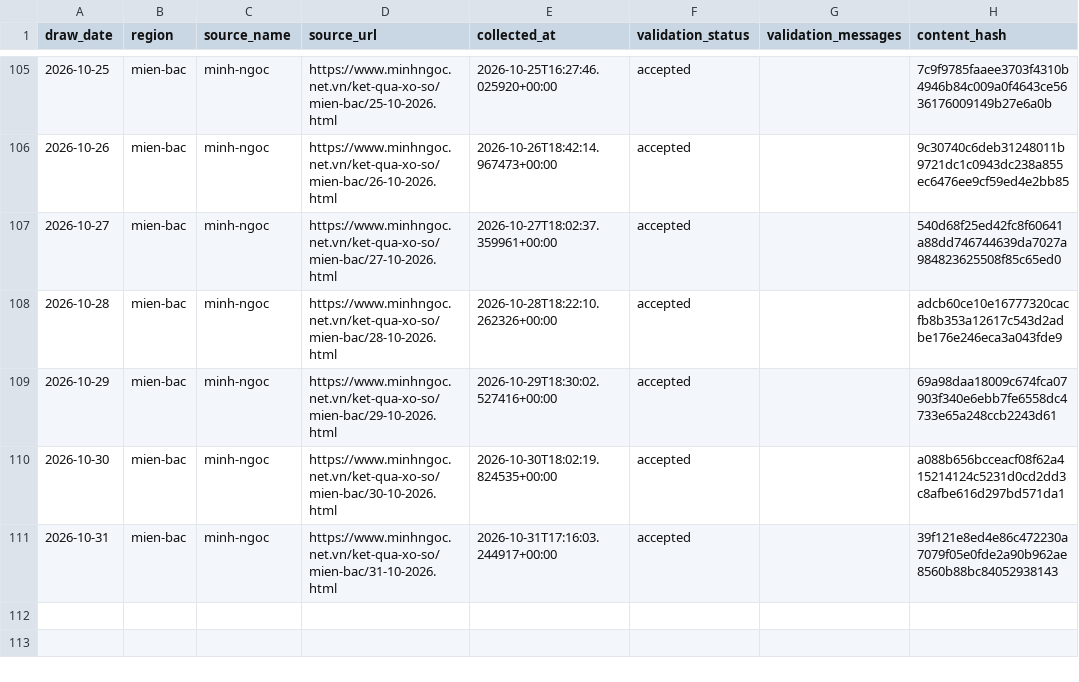
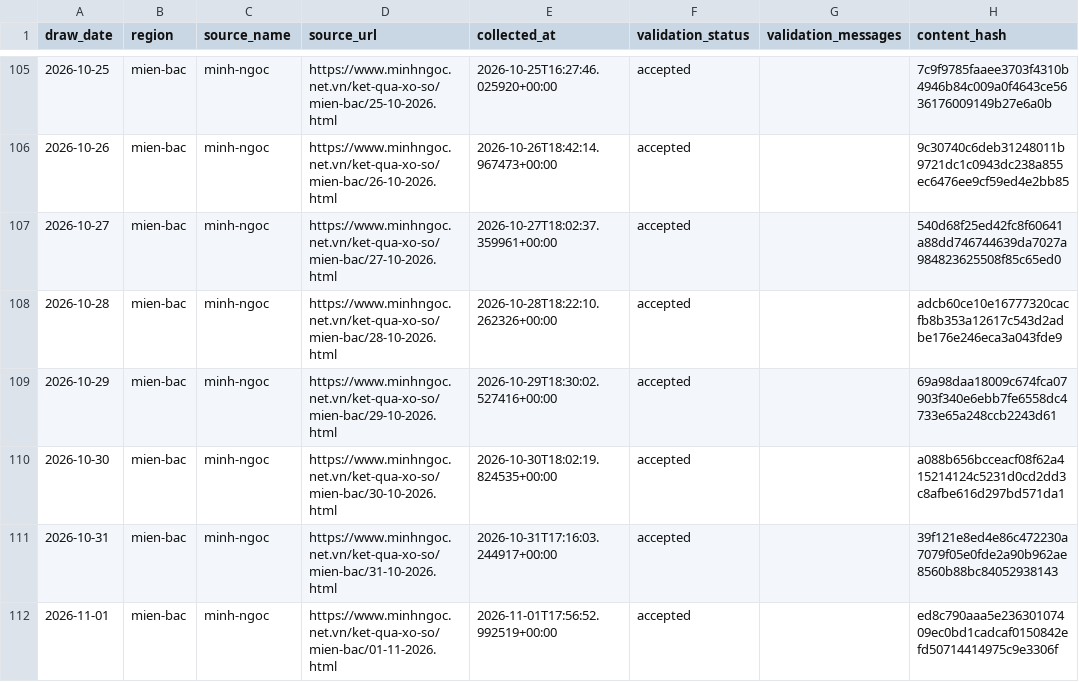
Before and after one commit to kina2711/vn-lottery-xsmb, a CSV file: data/processed/draws.csv, drawn as a sheet; only a part is shown, gaps mark what is left out; the diff names each change by its address in the sheet, - before the commit and + after, or states it on an @@ line.

```diff
--- a/data/processed/draws.csv
+++ b/data/processed/draws.csv
+row 112: 2026-11-01 | mien-bac | minh-ngoc | https://www.minhngoc.net.vn/ket-qua-xo-so/mien-bac/01-11-2026.html | 2026-11-01T17:56:52.992519+00:00 | accepted |  | ed8c790aaa5e23630107409ec0bd1cadcaf0150842efd50714414975c9e3306f
```
Also changed, not shown: data/reports/heatmap.csv, data/reports/histogram.csv, 10 other files.
